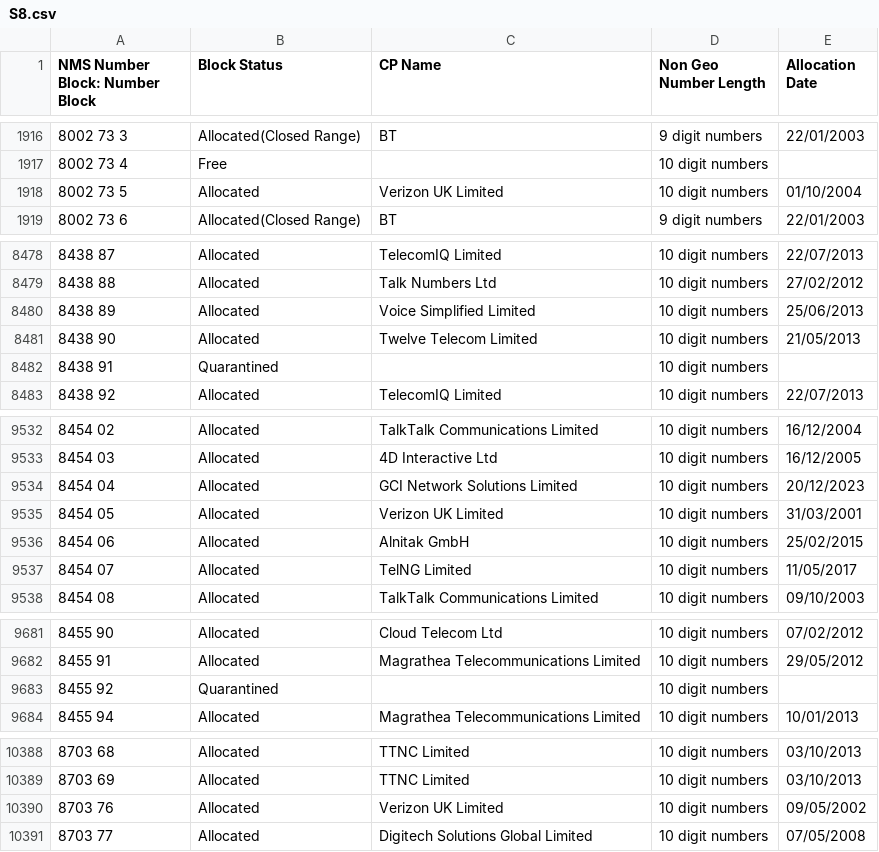
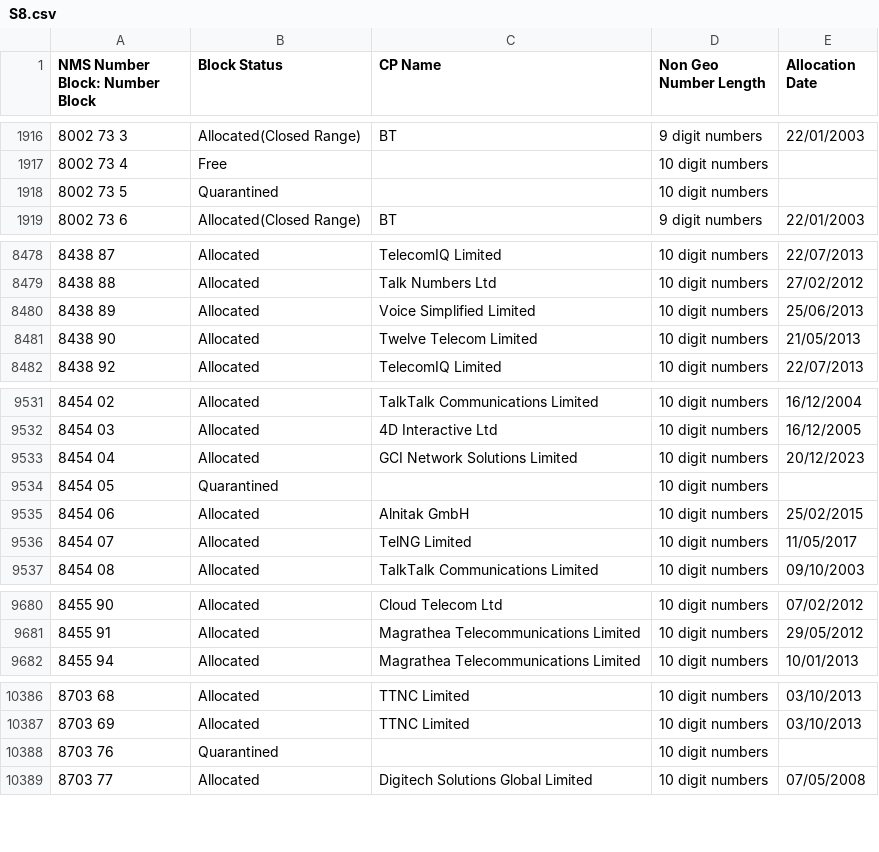
Before and after one commit to DrHyde/perl-modules-Number-Phone-data-files, a CSV file: S8.csv, drawn as a sheet; only a part is shown, gaps mark what is left out; the diff covers the shown part only.

Commit message:
data files as at Sat 17 Jan 2026 17:35:50 GMT

```diff
--- a/S8.csv
+++ b/S8.csv
@@ -1917,3 +1917,3 @@ NMS Number Block: Number Block,Block Status,CP Name,Non Geo Number Length,Alloca
 8002 73 4,Free,,10 digit numbers,
-8002 73 5,Allocated,Verizon UK Limited,10 digit numbers,01/10/2004
+8002 73 5,Quarantined,,10 digit numbers,
 8002 73 6,Allocated(Closed Range),BT,9 digit numbers,22/01/2003
@@ -8481,3 +8481,2 @@ NMS Number Block: Number Block,Block Status,CP Name,Non Geo Number Length,Alloca
 8438 90,Allocated,Twelve Telecom Limited,10 digit numbers,21/05/2013
-8438 91,Quarantined,,10 digit numbers,
 8438 92,Allocated,TelecomIQ Limited,10 digit numbers,22/07/2013
@@ -9534,3 +9533,3 @@ NMS Number Block: Number Block,Block Status,CP Name,Non Geo Number Length,Alloca
 8454 04,Allocated,GCI Network Solutions Limited,10 digit numbers,20/12/2023
-8454 05,Allocated,Verizon UK Limited,10 digit numbers,31/03/2001
+8454 05,Quarantined,,10 digit numbers,
 8454 06,Allocated,Alnitak GmbH,10 digit numbers,25/02/2015
@@ -9682,3 +9681,2 @@ NMS Number Block: Number Block,Block Status,CP Name,Non Geo Number Length,Alloca
 8455 91,Allocated,Magrathea Telecommunications Limited,10 digit numbers,29/05/2012
-8455 92,Quarantined,,10 digit numbers,
 8455 94,Allocated,Magrathea Telecommunications Limited,10 digit numbers,10/01/2013
@@ -10389,3 +10387,3 @@ NMS Number Block: Number Block,Block Status,CP Name,Non Geo Number Length,Alloca
 8703 69,Allocated,TTNC Limited,10 digit numbers,03/10/2013
-8703 76,Allocated,Verizon UK Limited,10 digit numbers,09/05/2002
+8703 76,Quarantined,,10 digit numbers,
 8703 77,Allocated,Digitech Solutions Global Limited,10 digit numbers,07/05/2008
```
Also changed, not shown: 8 edited cells elsewhere in this file, S3.csv, 6 other files.
